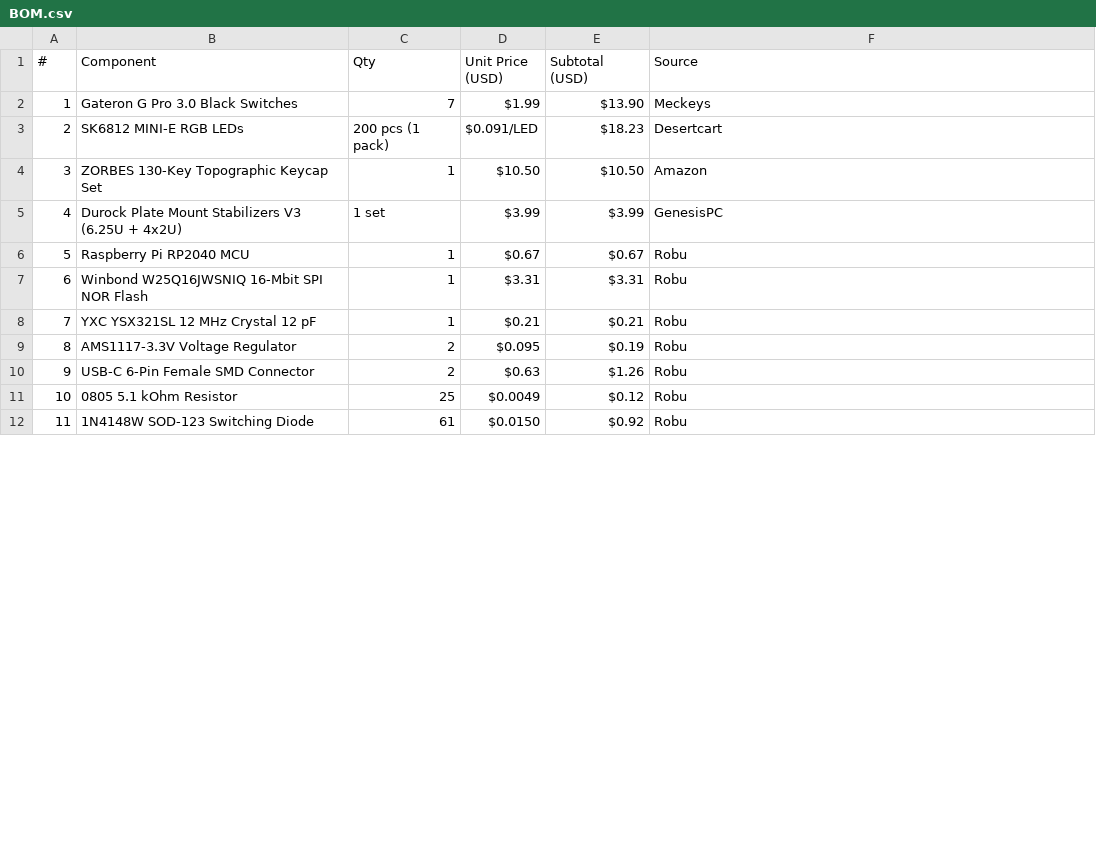
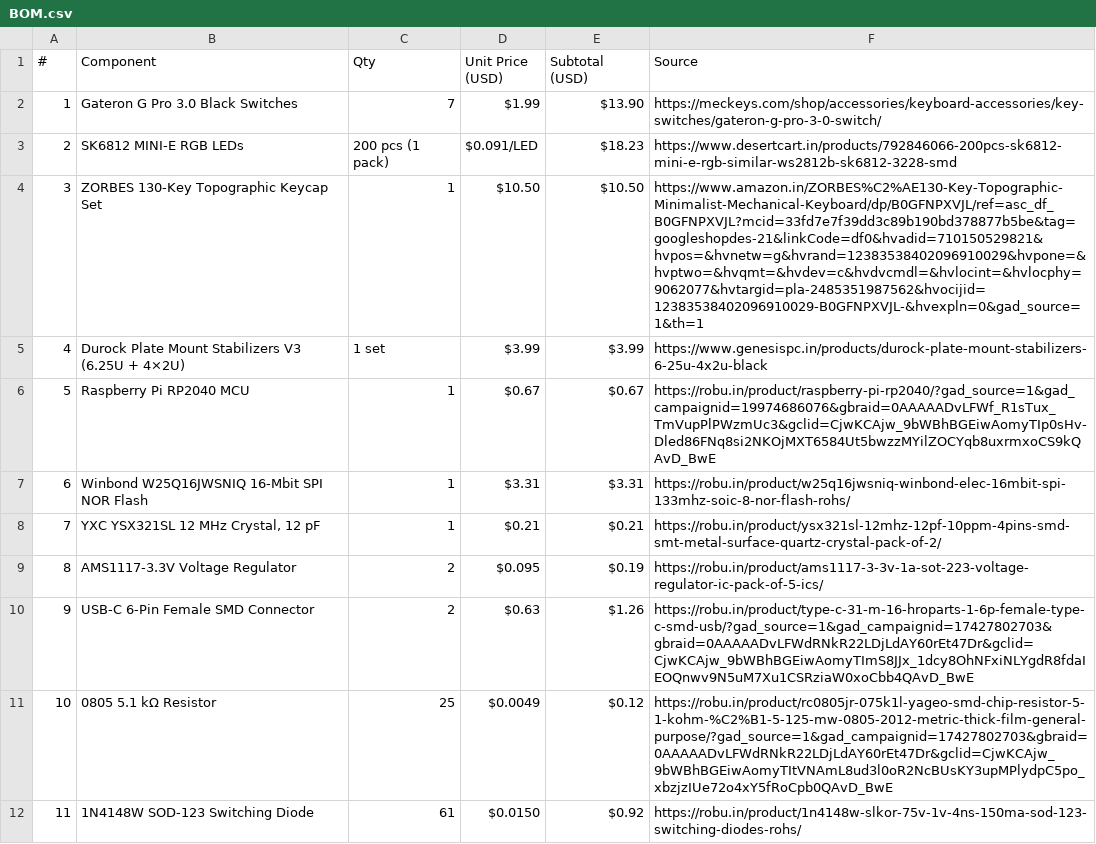
Before and after one commit to DhairyaAPImaster/60-Agni, a CSV file: BOM.csv, drawn as a sheet; only a part is shown; the diff covers the shown part only.

Commit message:
updated the BOM

```diff
--- a/BOM.csv
+++ b/BOM.csv
@@ -1,12 +1,12 @@
 #,Component,Qty,Unit Price (USD),Subtotal (USD),Source
-1,Gateron G Pro 3.0 Black Switches,7,$1.99,$13.90,Meckeys
-2,SK6812 MINI-E RGB LEDs,200 pcs (1 pack),$0.091/LED,$18.23,Desertcart
-3,ZORBES 130-Key Topographic Keycap Set,1,$10.50,$10.50,Amazon
-4,Durock Plate Mount Stabilizers V3 (6.25U + 4x2U),1 set,$3.99,$3.99,GenesisPC
-5,Raspberry Pi RP2040 MCU,1,$0.67,$0.67,Robu
-6,Winbond W25Q16JWSNIQ 16-Mbit SPI NOR Flash,1,$3.31,$3.31,Robu
-7,YXC YSX321SL 12 MHz Crystal 12 pF,1,$0.21,$0.21,Robu
-8,AMS1117-3.3V Voltage Regulator,2,$0.095,$0.19,Robu
-9,USB-C 6-Pin Female SMD Connector,2,$0.63,$1.26,Robu
-10,0805 5.1 kOhm Resistor,25,$0.0049,$0.12,Robu
-11,1N4148W SOD-123 Switching Diode,61,$0.0150,$0.92,Robu
+1,Gateron G Pro 3.0 Black Switches,7,$1.99,$13.90,https://meckeys.com/shop/accessories/keyboard-accessories/key-switches/gateron-g-pro-3-0-switch/
+2,SK6812 MINI-E RGB LEDs,200 pcs (1 pack),$0.091/LED,$18.23,https://www.desertcart.in/products/792846066-200pcs-sk6812-mini-e-rgb-similar-ws2812b-sk6812-3228-smd
+3,ZORBES 130-Key Topographic Keycap Set,1,$10.50,$10.50,https://www.amazon.in/ZORBES%C2%AE130-Key-Topographic-Minimalist-Mechanical-Keyboard/dp/B0GFNPXVJL/ref=asc_df_B0GFNPXVJL?mcid=33fd7e7f39dd3c89b190bd378877b5be&tag=googleshopdes-21&linkCode=df0&hvadid=710150529821&hvpos=&hvnetw=g&hvrand=12383538402096910029&hvpone=&hvptwo=&hvqmt=&hvdev=c&hvdvcmdl=&hvlocint=&hvlocphy=9062077&hvtargid=pla-2485351987562&hvocijid=12383538402096910029-B0GFNPXVJL-&hvexpln=0&gad_source=1&th=1
+4,Durock Plate Mount Stabilizers V3 (6.25U + 4×2U),1 set,$3.99,$3.99,https://www.genesispc.in/products/durock-plate-mount-stabilizers-6-25u-4x2u-black
+5,Raspberry Pi RP2040 MCU,1,$0.67,$0.67,https://robu.in/product/raspberry-pi-rp2040/?gad_source=1&gad_campaignid=19974686076&gbraid=0AAAAADvLFWf_R1sTux_TmVupPlPWzmUc3&gclid=CjwKCAjw_9bWBhBGEiwAomyTIp0sHv-Dled86FNq8si2NKOjMXT6584Ut5bwzzMYilZOCYqb8uxrmxoCS9kQAvD_BwE
+6,Winbond W25Q16JWSNIQ 16-Mbit SPI NOR Flash,1,$3.31,$3.31,https://robu.in/product/w25q16jwsniq-winbond-elec-16mbit-spi-133mhz-soic-8-nor-flash-rohs/
+7,"YXC YSX321SL 12 MHz Crystal, 12 pF",1,$0.21,$0.21,https://robu.in/product/ysx321sl-12mhz-12pf-10ppm-4pins-smd-smt-metal-surface-quartz-crystal-pack-of-2/
+8,AMS1117-3.3V Voltage Regulator,2,$0.095,$0.19,https://robu.in/product/ams1117-3-3v-1a-sot-223-voltage-regulator-ic-pack-of-5-ics/
+9,USB-C 6-Pin Female SMD Connector,2,$0.63,$1.26,https://robu.in/product/type-c-31-m-16-hroparts-1-6p-female-type-c-smd-usb/?gad_source=1&gad_campaignid=17427802703&gbraid=0AAAAADvLFWdRNkR22LDjLdAY60rEt47Dr&gclid=CjwKCAjw_9bWBhBGEiwAomyTImS8JJx_1dcy8OhNFxiNLYgdR8fdaIEOQnwv9N5uM7Xu1CSRziaW0xoCbb4QAvD_BwE
+10,0805 5.1 kΩ Resistor,25,$0.0049,$0.12,https://robu.in/product/rc0805jr-075k1l-yageo-smd-chip-resistor-5-1-kohm-%C2%B1-5-125-mw-0805-2012-metric-thick-film-general-purpose/?gad_source=1&gad_campaignid=17427802703&gbraid=0AAAAADvLFWdRNkR22LDjLdAY60rEt47Dr&gclid=CjwKCAjw_9bWBhBGEiwAomyTItVNAmL8ud3l0oR2NcBUsKY3upMPlydpC5po_xbzjzIUe72o4xY5fRoCpb0QAvD_BwE
+11,1N4148W SOD-123 Switching Diode,61,$0.0150,$0.92,https://robu.in/product/1n4148w-slkor-75v-1v-4ns-150ma-sod-123-switching-diodes-rohs/
```
Also changed, not shown: 2 added rows, 3 removed rows and 22 edited cells elsewhere in this file.
